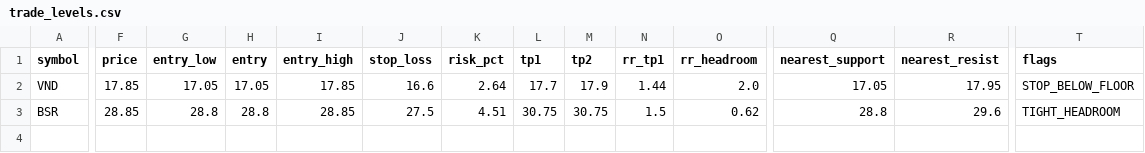
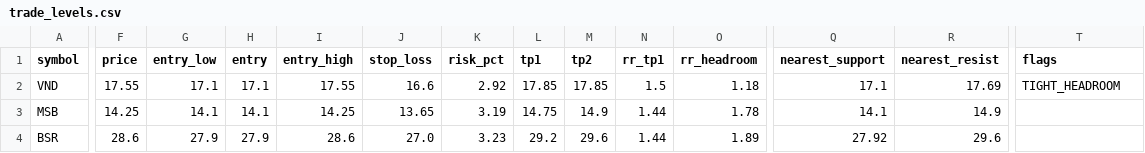
Before and after one commit to vn99instrumental-web/vnstock-cron-v2.0, a CSV file: output/trade_levels.csv, drawn as a sheet; only a part is shown, gaps mark what is left out; addresses are those after the commit; rows hold the shown columns only; the diff names each change by its address in the sheet, - before the commit and + after, or states it on an @@ line.

```diff
--- a/output/trade_levels.csv
+++ b/output/trade_levels.csv
-F2 (price): 17.85
+F2 (price): 17.55
-G2 (entry_low): 17.05
+G2 (entry_low): 17.1
-H2 (entry): 17.05
+H2 (entry): 17.1
-I2 (entry_high): 17.85
+I2 (entry_high): 17.55
-K2 (risk_pct): 2.64
+K2 (risk_pct): 2.92
-L2 (tp1): 17.7
+L2 (tp1): 17.85
-M2 (tp2): 17.9
+M2 (tp2): 17.85
-N2 (rr_tp1): 1.44
+N2 (rr_tp1): 1.5
-O2 (rr_headroom): 2.0
+O2 (rr_headroom): 1.18
-Q2 (nearest_support): 17.05
+Q2 (nearest_support): 17.1
-R2 (nearest_resist): 17.95
+R2 (nearest_resist): 17.69
-T2 (flags): STOP_BELOW_FLOOR
+T2 (flags): TIGHT_HEADROOM
+row 3: MSB | 14.25 | 14.1 | 14.1 | 14.25 | 13.65 | 3.19 | 14.75 | 14.9 | 1.44 | 1.78 | 14.1 | 14.9
-F4 (price): 28.85
+F4 (price): 28.6
-G4 (entry_low): 28.8
+G4 (entry_low): 27.9
-H4 (entry): 28.8
+H4 (entry): 27.9
-I4 (entry_high): 28.85
+I4 (entry_high): 28.6
-J4 (stop_loss): 27.5
+J4 (stop_loss): 27.0
-K4 (risk_pct): 4.51
+K4 (risk_pct): 3.23
-L4 (tp1): 30.75
+L4 (tp1): 29.2
-M4 (tp2): 30.75
+M4 (tp2): 29.6
-N4 (rr_tp1): 1.5
+N4 (rr_tp1): 1.44
-O4 (rr_headroom): 0.62
+O4 (rr_headroom): 1.89
-Q4 (nearest_support): 28.8
+Q4 (nearest_support): 27.92
-T4 (flags): TIGHT_HEADROOM
+T4 (flags): (empty)
```
Also changed, not shown: output/deep.csv, output/ranking.csv, 9 other files.
